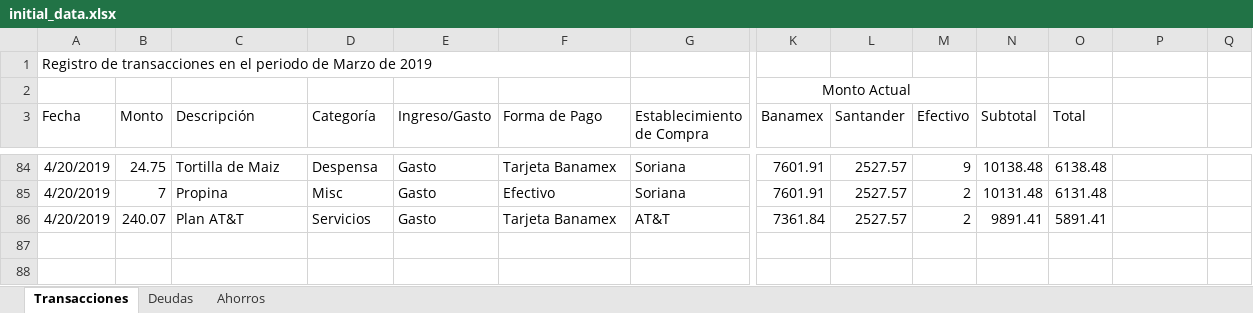
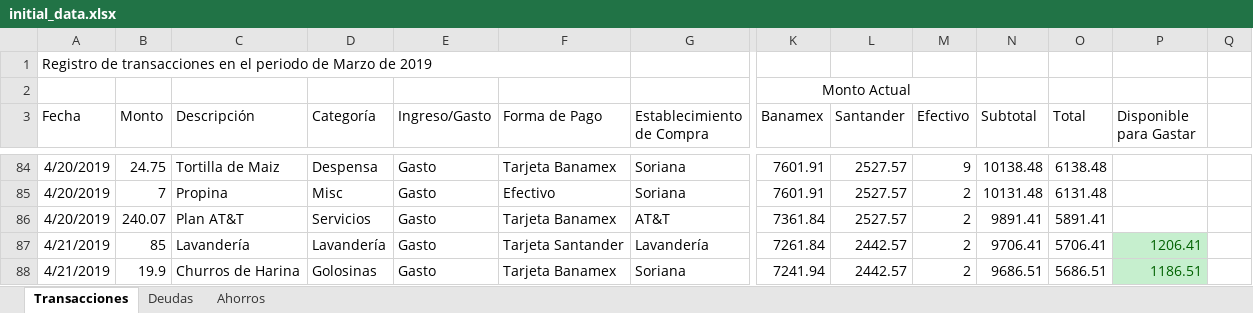
Before and after one commit to Crushedkrz78/incomeManagement, an Excel workbook: data/initial_data.xlsx, sheet Transacciones, drawn as a sheet; only a part is shown, gaps mark what is left out; values as stored, in another font and other column widths than the file's, no borders; rows hold the shown columns only; the diff names each change by its address in the sheet, - before the commit and + after, or states it on an @@ line.

Commit message:
Initial Data File Updated

```diff
--- a/data/initial_data.xlsx (sheet Transacciones)
+++ b/data/initial_data.xlsx (sheet Transacciones)
-P3: (empty)
+P3: Disponible para Gastar
+row 87: 4/21/2019 | 85 | Lavandería | Lavandería | Gasto | Tarjeta Santander | Lavandería | 7261.84 | 2442.57 | 2 | 9706.41 | 5706.41 | 1206.41
+row 88: 4/21/2019 | 19.9 | Churros de Harina | Golosinas | Gasto | Tarjeta Banamex | Soriana | 7241.94 | 2442.57 | 2 | 9686.51 | 5686.51 | 1186.51
```
